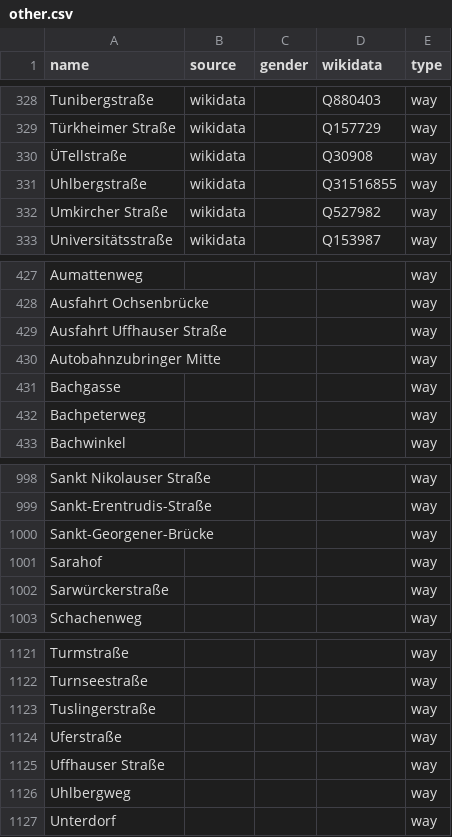
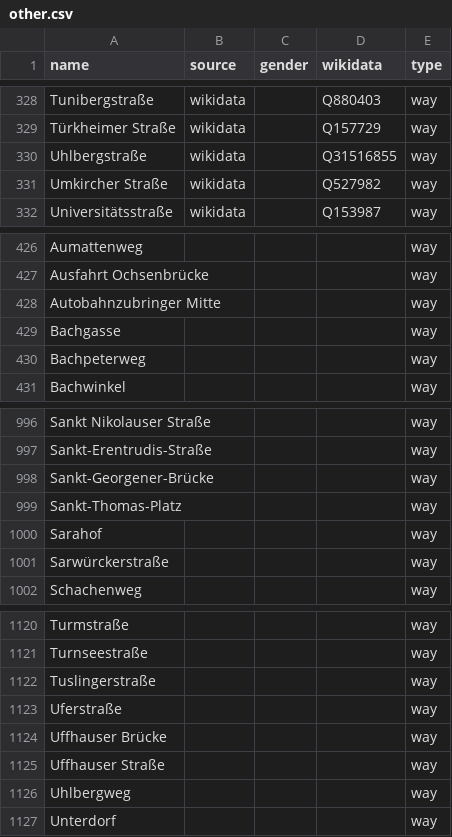
Before and after one commit to EqualStreetNames/equalstreetnames-freiburg-im-breisgau, a CSV file: data/other.csv, drawn as a sheet; only a part is shown, gaps mark what is left out; removed rows and columns are numbered as before the commit, all else as after; the diff names each change by its address in the sheet, - before the commit and + after, or states it on an @@ line.

```diff
--- a/data/other.csv
+++ b/data/other.csv
-row 330: ÜTellstraße | wikidata |  | Q30908 | way
-row 429: Ausfahrt Uffhauser Straße |  |  |  | way
+row 999: Sankt-Thomas-Platz |  |  |  | way
+row 1124: Uffhauser Brücke |  |  |  | way
```
Also changed, not shown: 2 other files.
